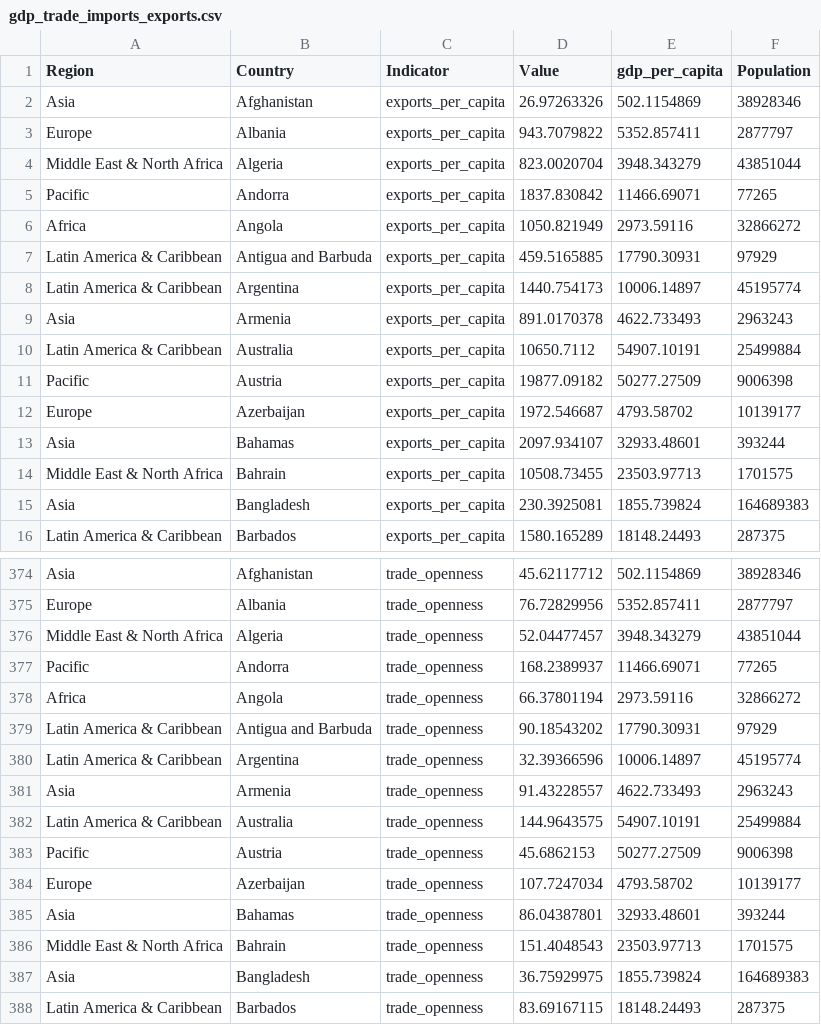
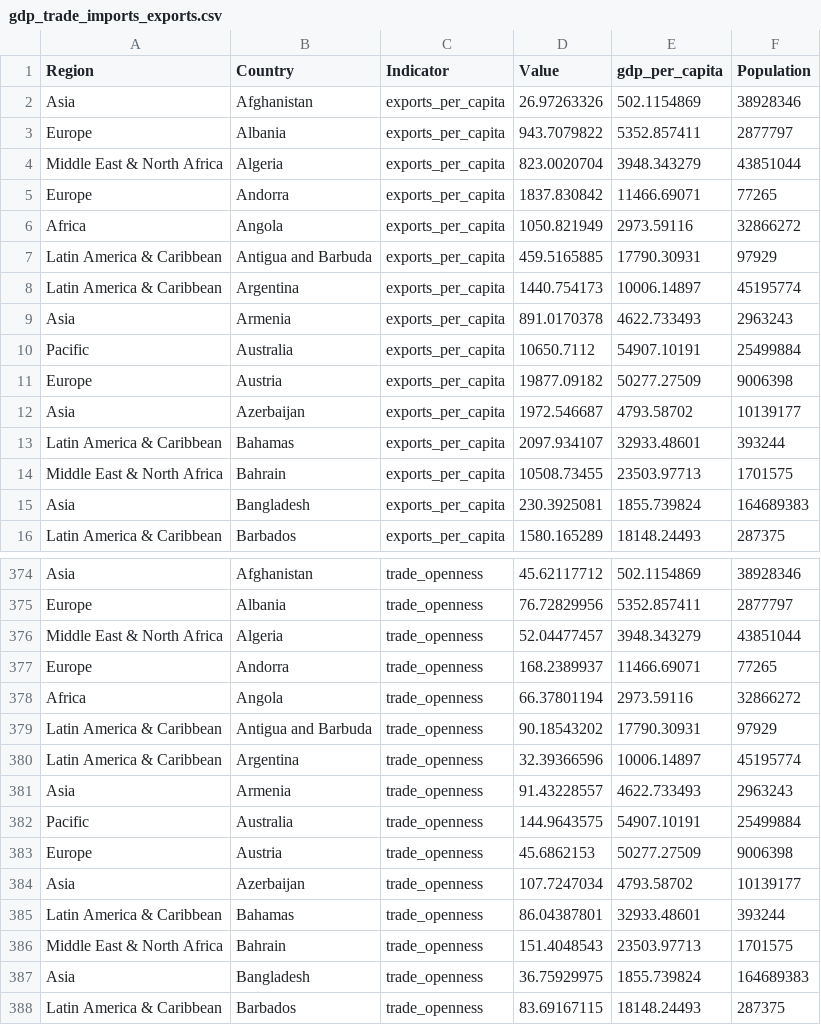
Before and after one commit to dan-509/FIT3179, a CSV file: gdp_trade_imports_exports.csv, drawn as a sheet; only a part is shown, gaps mark what is left out; the diff covers the shown part only.

Commit message:
Update gdp_trade_imports_exports.csv

```diff
--- a/gdp_trade_imports_exports.csv
+++ b/gdp_trade_imports_exports.csv
@@ -4,2 +4,2 @@ Europe,Albania,exports_per_capita,943.7079822,5352.857411,2877797
 Middle East & North Africa,Algeria,exports_per_capita,823.0020704,3948.343279,43851044
-Pacific,Andorra,exports_per_capita,1837.830842,11466.69071,77265
+Europe,Andorra,exports_per_capita,1837.830842,11466.69071,77265
@@ -9,6 +9,6 @@ Latin America & Caribbean,Argentina,exports_per_capita,1440.754173,10006.14897,4
 Asia,Armenia,exports_per_capita,891.0170378,4622.733493,2963243
-Latin America & Caribbean,Australia,exports_per_capita,10650.7112,54907.10191,25499884
-Pacific,Austria,exports_per_capita,19877.09182,50277.27509,9006398
-Europe,Azerbaijan,exports_per_capita,1972.546687,4793.58702,10139177
-Asia,Bahamas,exports_per_capita,2097.934107,32933.48601,393244
+Pacific,Australia,exports_per_capita,10650.7112,54907.10191,25499884
+Europe,Austria,exports_per_capita,19877.09182,50277.27509,9006398
+Asia,Azerbaijan,exports_per_capita,1972.546687,4793.58702,10139177
+Latin America & Caribbean,Bahamas,exports_per_capita,2097.934107,32933.48601,393244
 Middle East & North Africa,Bahrain,exports_per_capita,10508.73455,23503.97713,1701575
@@ -376,2 +376,2 @@ Europe,Albania,trade_openness,76.72829956,5352.857411,2877797
 Middle East & North Africa,Algeria,trade_openness,52.04477457,3948.343279,43851044
-Pacific,Andorra,trade_openness,168.2389937,11466.69071,77265
+Europe,Andorra,trade_openness,168.2389937,11466.69071,77265
@@ -381,6 +381,6 @@ Latin America & Caribbean,Argentina,trade_openness,32.39366596,10006.14897,45195
 Asia,Armenia,trade_openness,91.43228557,4622.733493,2963243
-Latin America & Caribbean,Australia,trade_openness,144.9643575,54907.10191,25499884
-Pacific,Austria,trade_openness,45.6862153,50277.27509,9006398
-Europe,Azerbaijan,trade_openness,107.7247034,4793.58702,10139177
-Asia,Bahamas,trade_openness,86.04387801,32933.48601,393244
+Pacific,Australia,trade_openness,144.9643575,54907.10191,25499884
+Europe,Austria,trade_openness,45.6862153,50277.27509,9006398
+Asia,Azerbaijan,trade_openness,107.7247034,4793.58702,10139177
+Latin America & Caribbean,Bahamas,trade_openness,86.04387801,32933.48601,393244
 Middle East & North Africa,Bahrain,trade_openness,151.4048543,23503.97713,1701575
```
Also changed, not shown: 4 edited cells elsewhere in this file.
